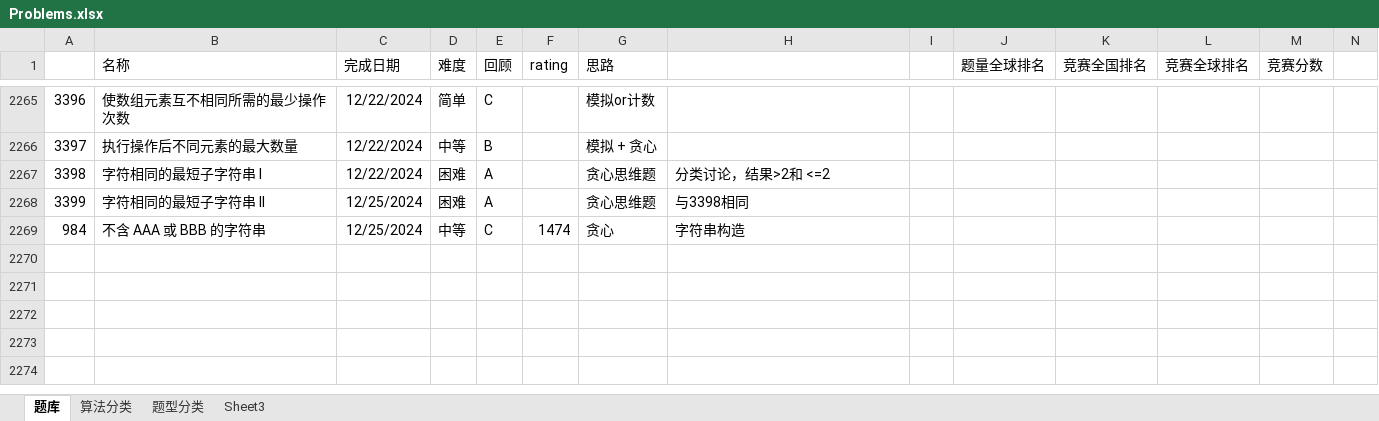
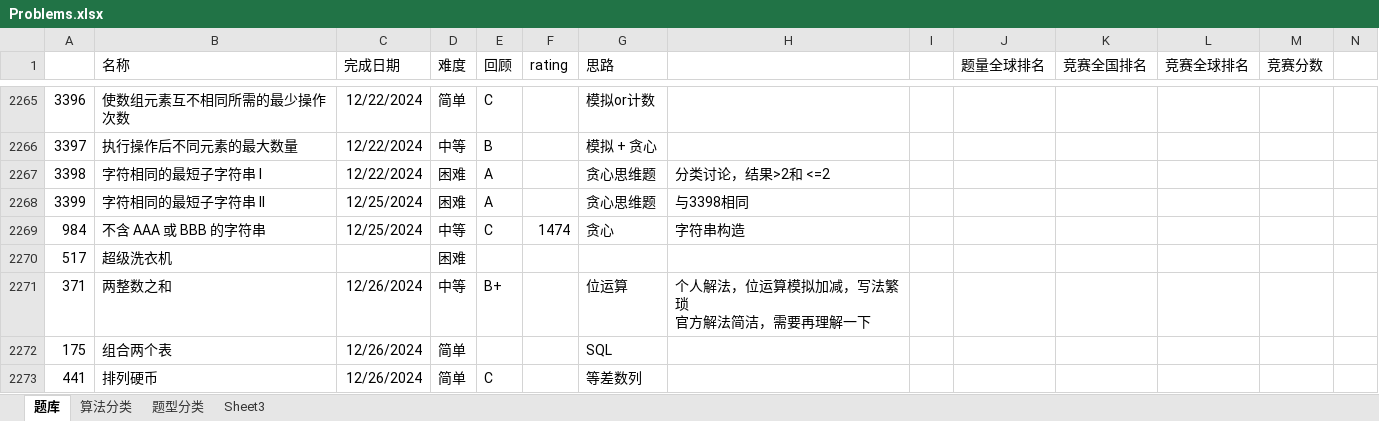
Before and after one commit to wangsun39/leetcode, an Excel workbook: Problems.xlsx, sheet 题库, drawn as a sheet; only a part is shown, gaps mark what is left out; values as stored, in another font and other column widths than the file's, no borders; charts and pictures not drawn; ↵ is a line break in a cell; the diff names each change by its address in the sheet, - before the commit and + after, or states it on an @@ line.

Commit message:
daily problems 2024/12/27

```diff
--- a/Problems.xlsx (sheet 题库)
+++ b/Problems.xlsx (sheet 题库)
+row 2270: 517 | 超级洗衣机 |  | 困难
+row 2271: 371 | 两整数之和 | 12/26/2024 | 中等 | B+ |  | 位运算 | 个人解法，位运算模拟加减，写法繁琐 ↵ 官方解法简洁，需要再理解一下
+row 2272: 175 | 组合两个表 | 12/26/2024 | 简单 |  |  | SQL
+row 2273: 441 | 排列硬币 | 12/26/2024 | 简单 | C |  | 等差数列
```
Also changed, not shown: 1 other file.
